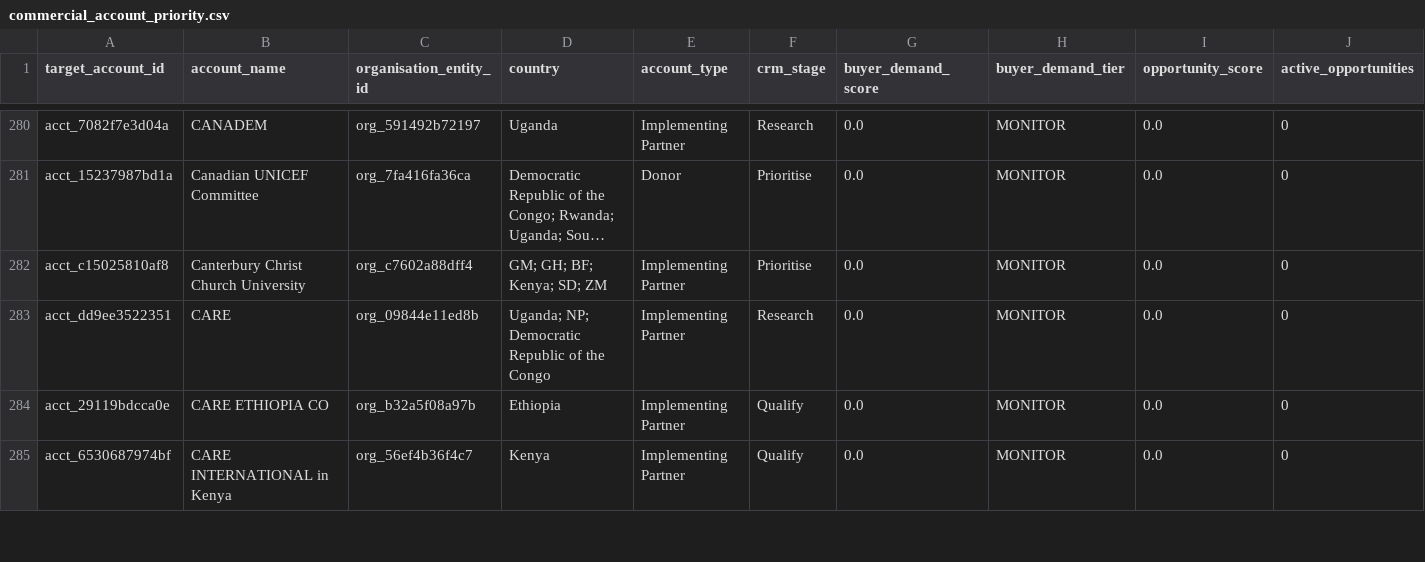
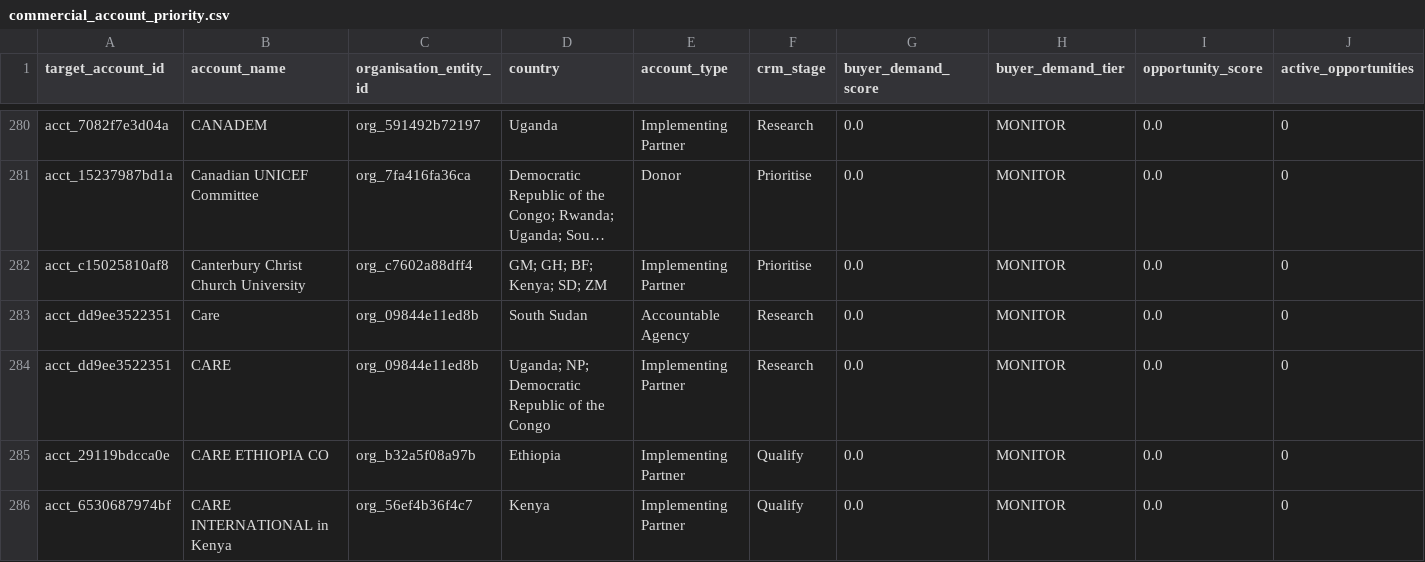
Before and after one commit to ogmomanyi/health-infra-tracker, a CSV file: data/commercial_account_priority.csv, drawn as a sheet; only a part is shown, gaps mark what is left out; long unchanged cells end in …; rows hold the shown columns only; the diff covers the shown part only; the diff names each change by its address in the sheet, - before the commit and + after, or states it on an @@ line.

```diff
--- a/data/commercial_account_priority.csv
+++ b/data/commercial_account_priority.csv
+row 283: acct_dd9ee3522351 | Care | org_09844e11ed8b | South Sudan | Accountable Agency | Research | 0.0 | MONITOR | 0.0 | 0
```
Also changed, not shown: 7 added rows and 3 edited cells elsewhere in this file, data/faram_account_commercial_memory.csv, data/tender_prediction_validation.csv, 1 other file.
